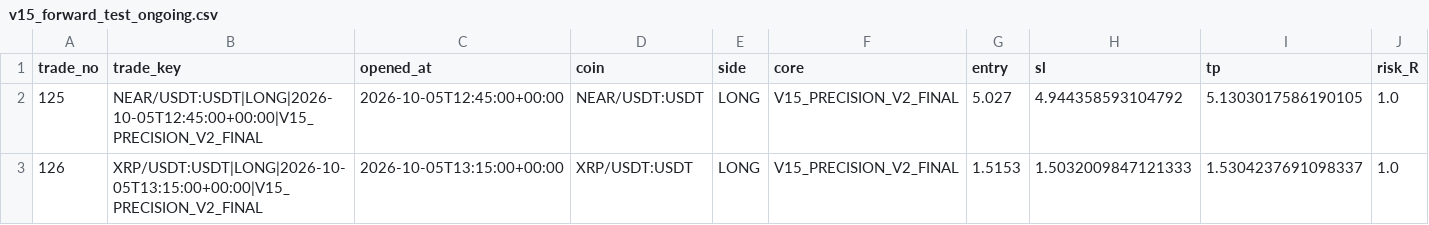
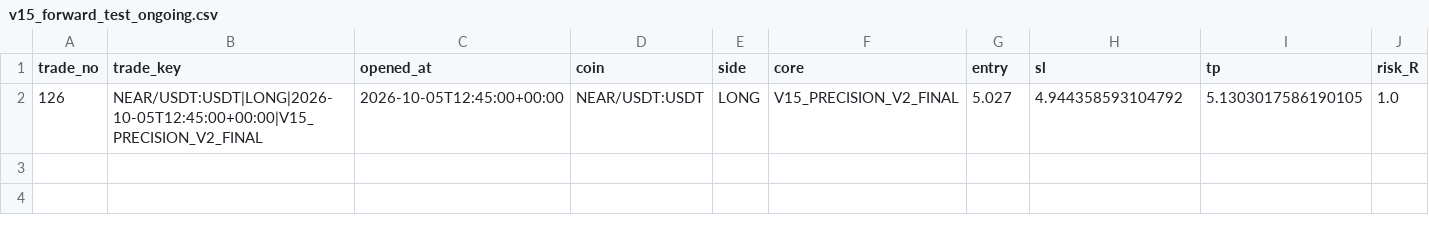
Before and after one commit to samesameagro-droid/sam-edge-v15-v8i, a CSV file: v15_forward_test_ongoing.csv, drawn as a sheet; only a part is shown; rows hold the shown columns only; the diff names each change by its address in the sheet, - before the commit and + after, or states it on an @@ line.

```diff
--- a/v15_forward_test_ongoing.csv
+++ b/v15_forward_test_ongoing.csv
-A2 (trade_no): 125
+A2 (trade_no): 126
-row 3: 126 | XRP/USDT:USDT|LONG|2026-10-05T13:15:00+00:00|V15_PRECISION_V2_FINAL | 2026-10-05T13:15:00+00:00 | XRP/USDT:USDT | LONG | V15_PRECISION_V2_FINAL | 1.5153 | 1.5032009847121333 | 1.5304237691098337 | 1.0
```
Also changed, not shown: paper_v15_trades_v2.csv, v15_forward_test_master_journal.csv, 8 other files.
